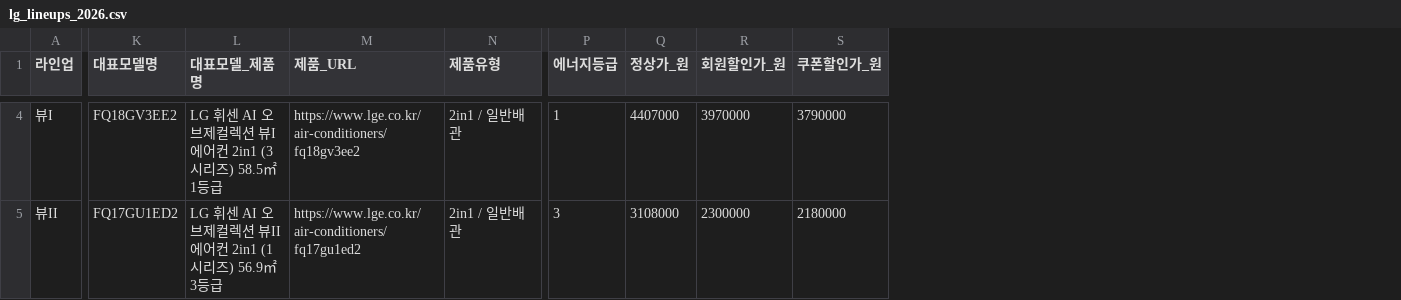
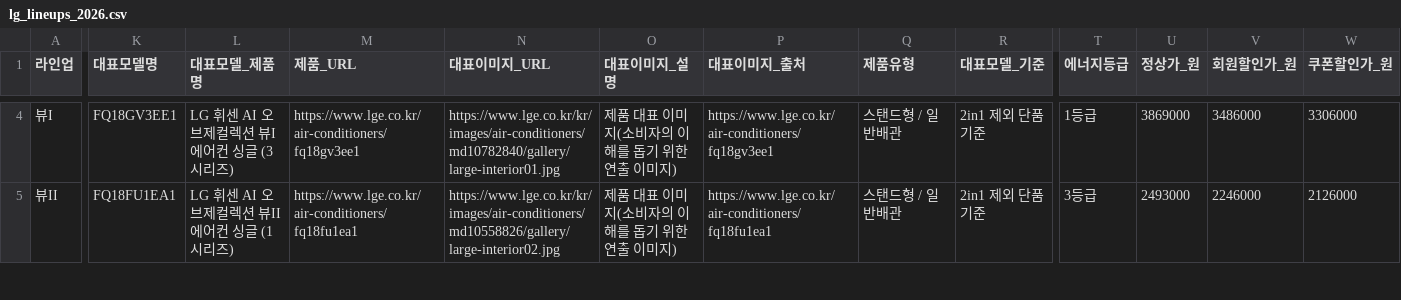
Before and after one commit to Zenith07319/lg-lifecycle-app, a CSV file: backend/data/lg_lineups_2026.csv, drawn as a sheet; only a part is shown, gaps mark what is left out; addresses are those after the commit; the diff covers the shown part only; the diff names each change by its address in the sheet, - before the commit and + after, or states it on an @@ line.

```diff
--- a/backend/data/lg_lineups_2026.csv
+++ b/backend/data/lg_lineups_2026.csv
+column N (대표이미지_URL), rows 4-5: https://www.lge.co.kr/kr/images/air-conditioners/md10782840/gallery/large-interior01.jpg | https://www.lge.co.kr/kr/images/air-conditioners/md10558826/gallery/large-interior02.jpg
+column O (대표이미지_설명), rows 4-5: 제품 대표 이미지(소비자의 이해를 돕기 위한 연출 이미지) | 제품 대표 이미지(소비자의 이해를 돕기 위한 연출 이미지)
+column P (대표이미지_출처), rows 4-5: https://www.lge.co.kr/air-conditioners/fq18gv3ee1 | https://www.lge.co.kr/air-conditioners/fq18fu1ea1
+column R (대표모델_기준), rows 4-5: 2in1 제외 단품 기준 | 2in1 제외 단품 기준
-K4 (대표모델명): FQ18GV3EE2
+K4 (대표모델명): FQ18GV3EE1
-L4 (대표모델_제품명): LG 휘센 AI 오브제컬렉션 뷰I 에어컨 2in1 (3시리즈) 58.5㎡ 1등급
+L4 (대표모델_제품명): LG 휘센 AI 오브제컬렉션 뷰I 에어컨 싱글 (3시리즈)
-M4 (제품_URL): https://www.lge.co.kr/air-conditioners/fq18gv3ee2
+M4 (제품_URL): https://www.lge.co.kr/air-conditioners/fq18gv3ee1
-Q4:Q5 (제품유형): 2in1 / 일반배관
+Q4:Q5 (제품유형): 스탠드형 / 일반배관
-T4 (에너지등급): 1
+T4 (에너지등급): 1등급
-U4 (정상가_원): 4407000
+U4 (정상가_원): 3869000
-V4 (회원할인가_원): 3970000
+V4 (회원할인가_원): 3486000
-W4 (쿠폰할인가_원): 3790000
+W4 (쿠폰할인가_원): 3306000
-K5 (대표모델명): FQ17GU1ED2
+K5 (대표모델명): FQ18FU1EA1
-L5 (대표모델_제품명): LG 휘센 AI 오브제컬렉션 뷰II 에어컨 2in1 (1시리즈) 56.9㎡ 3등급
+L5 (대표모델_제품명): LG 휘센 AI 오브제컬렉션 뷰II 에어컨 싱글 (1시리즈)
-M5 (제품_URL): https://www.lge.co.kr/air-conditioners/fq17gu1ed2
+M5 (제품_URL): https://www.lge.co.kr/air-conditioners/fq18fu1ea1
-T5 (에너지등급): 3
+T5 (에너지등급): 3등급
-U5 (정상가_원): 3108000
+U5 (정상가_원): 2493000
-V5 (회원할인가_원): 2300000
+V5 (회원할인가_원): 2246000
-W5 (쿠폰할인가_원): 2180000
+W5 (쿠폰할인가_원): 2126000
```
Also changed, not shown: 125 edited cells elsewhere in this file, 2 other files.
